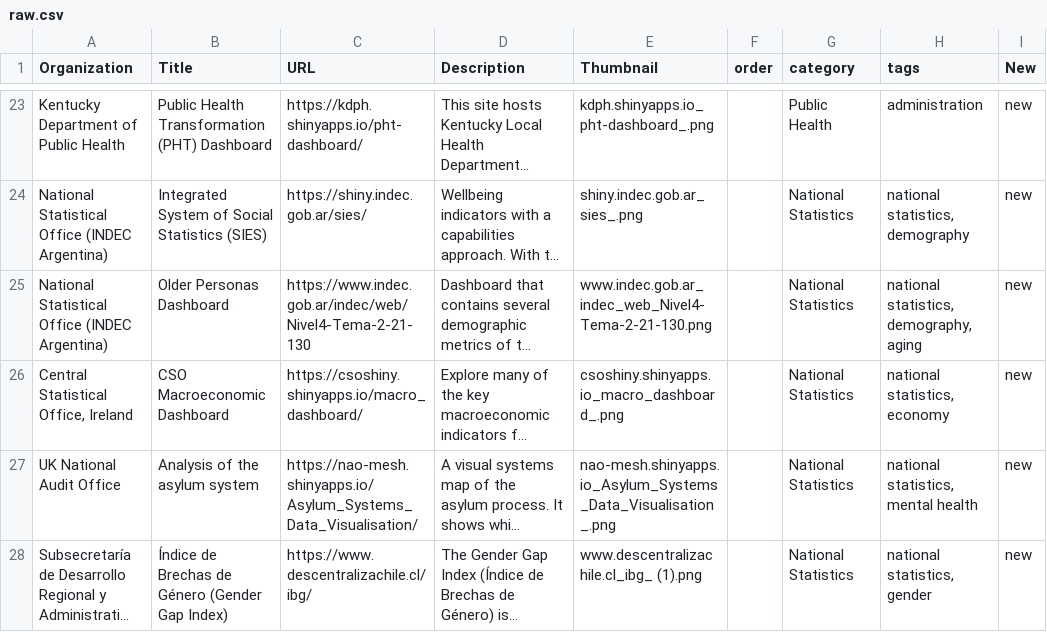
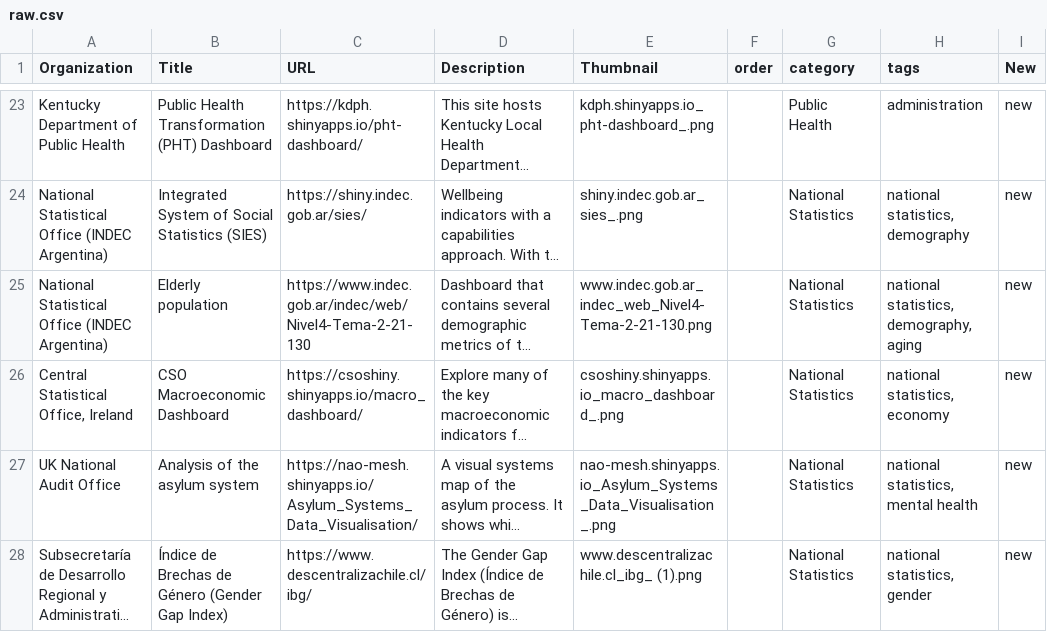
Before and after one commit to posit-dev/shiny-showcase-public-sector, a CSV file: data/raw.csv, drawn as a sheet; only a part is shown, gaps mark what is left out; long unchanged cells end in …; the diff names each change by its address in the sheet, - before the commit and + after, or states it on an @@ line.

Commit message:
Data update

```diff
--- a/data/raw.csv
+++ b/data/raw.csv
-B25 (Title): Older Personas Dashboard
+B25 (Title): Elderly population
```
Also changed, not shown: 1 other file.
